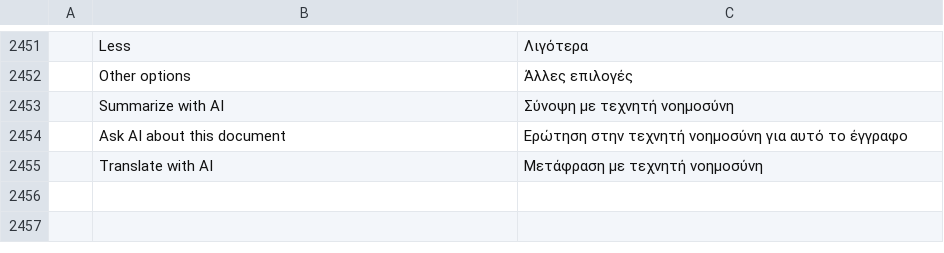
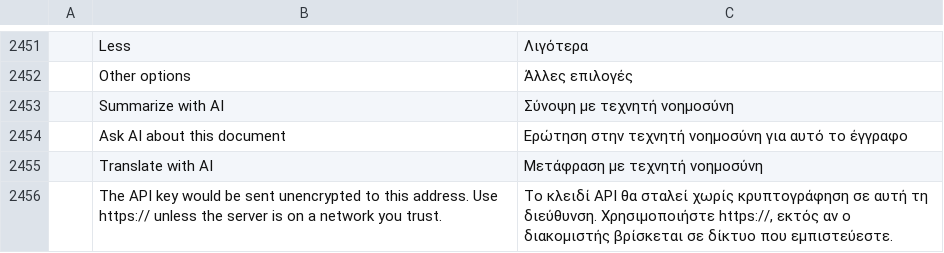
Before and after one commit to Alishahed/pdfcraft, a TSV file: crates/ui-egui/src/i18n/el.tsv, drawn as a sheet; only a part is shown, gaps mark what is left out; the diff names each change by its address in the sheet, - before the commit and + after, or states it on an @@ line.

```diff
--- a/crates/ui-egui/src/i18n/el.tsv
+++ b/crates/ui-egui/src/i18n/el.tsv
+row 2456:  | The API key would be sent unencrypted to this address. Use https:// unless the server is on a network you trust. | Το κλειδί API θα σταλεί χωρίς κρυπτογράφηση σε αυτή τη διεύθυνση. Χρησιμοποιήστε https://, εκτός αν ο διακομιστής βρίσκεται σε δίκτυο που εμπιστεύεστε.
```
Also changed, not shown: crates/ui-egui/src/i18n/bg.tsv, crates/ui-egui/src/i18n/ja.tsv, 25 other files.
